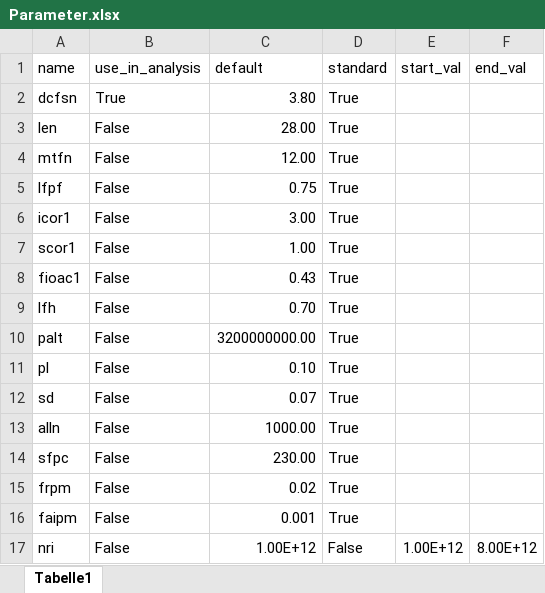
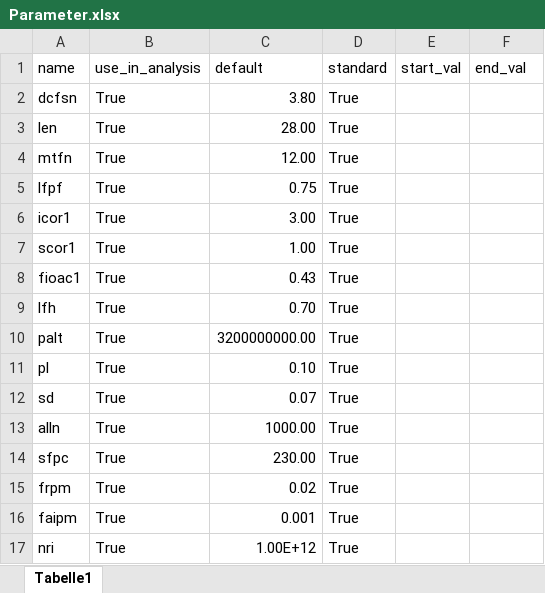
Before and after one commit to TimSchell98/Limits-to-Growth-Masterprojekt-TH-Koeln-2022, an Excel workbook: Parameter.xlsx, sheet Tabelle1, drawn as a sheet; values as stored, in another font and other column widths than the file's, no borders; the diff names each change by its address in the sheet, - before the commit and + after, or states it on an @@ line.

```diff
--- a/Parameter.xlsx (sheet Tabelle1)
+++ b/Parameter.xlsx (sheet Tabelle1)
-B3:B17 (use_in_analysis): False
+B3:B17 (use_in_analysis): True
-D17 (standard): False
+D17 (standard): True
-E17 (start_val): 1.00E+12
+E17 (start_val): (empty)
-F17 (end_val): 8.00E+12
+F17 (end_val): (empty)
```
Also changed, not shown: empirical_settings.xlsx, 14 other files.
